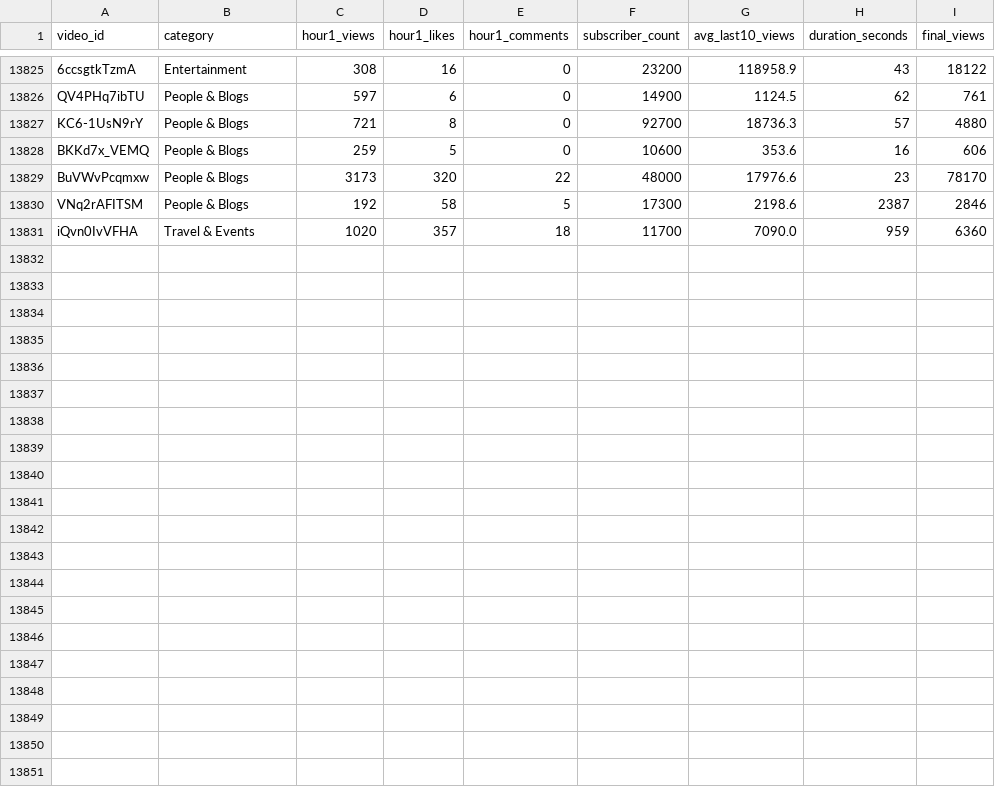
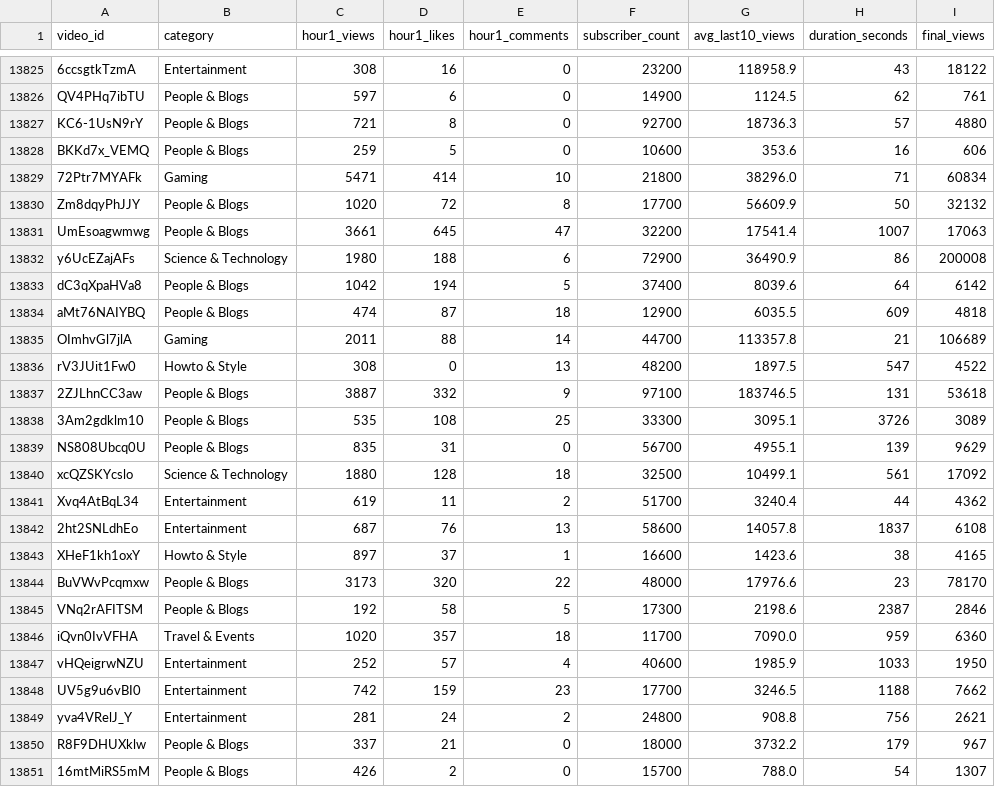
Before and after one commit to jaskiratkalra26/Youtube-Data-Extraction-Pipeline, a CSV file: dataset.csv, drawn as a sheet; only a part is shown, gaps mark what is left out; the diff names each change by its address in the sheet, - before the commit and + after, or states it on an @@ line.

```diff
--- a/dataset.csv
+++ b/dataset.csv
+row 13829: 72Ptr7MYAFk | Gaming | 5471 | 414 | 10 | 21800 | 38296.0 | 71 | 60834
+row 13830: Zm8dqyPhJJY | People & Blogs | 1020 | 72 | 8 | 17700 | 56609.9 | 50 | 32132
+row 13831: UmEsoagwmwg | People & Blogs | 3661 | 645 | 47 | 32200 | 17541.4 | 1007 | 17063
+row 13832: y6UcEZajAFs | Science & Technology | 1980 | 188 | 6 | 72900 | 36490.9 | 86 | 200008
+row 13833: dC3qXpaHVa8 | People & Blogs | 1042 | 194 | 5 | 37400 | 8039.6 | 64 | 6142
+row 13834: aMt76NAIYBQ | People & Blogs | 474 | 87 | 18 | 12900 | 6035.5 | 609 | 4818
+row 13835: OImhvGl7jlA | Gaming | 2011 | 88 | 14 | 44700 | 113357.8 | 21 | 106689
+row 13836: rV3JUit1Fw0 | Howto & Style | 308 | 0 | 13 | 48200 | 1897.5 | 547 | 4522
+row 13837: 2ZJLhnCC3aw | People & Blogs | 3887 | 332 | 9 | 97100 | 183746.5 | 131 | 53618
+row 13838: 3Am2gdklm10 | People & Blogs | 535 | 108 | 25 | 33300 | 3095.1 | 3726 | 3089
+row 13839: NS808Ubcq0U | People & Blogs | 835 | 31 | 0 | 56700 | 4955.1 | 139 | 9629
+row 13840: xcQZSKYcslo | Science & Technology | 1880 | 128 | 18 | 32500 | 10499.1 | 561 | 17092
+row 13841: Xvq4AtBqL34 | Entertainment | 619 | 11 | 2 | 51700 | 3240.4 | 44 | 4362
+row 13842: 2ht2SNLdhEo | Entertainment | 687 | 76 | 13 | 58600 | 14057.8 | 1837 | 6108
+row 13843: XHeF1kh1oxY | Howto & Style | 897 | 37 | 1 | 16600 | 1423.6 | 38 | 4165
+row 13847: vHQeigrwNZU | Entertainment | 252 | 57 | 4 | 40600 | 1985.9 | 1033 | 1950
+row 13848: UV5g9u6vBI0 | Entertainment | 742 | 159 | 23 | 17700 | 3246.5 | 1188 | 7662
+row 13849: yva4VRelJ_Y | Entertainment | 281 | 24 | 2 | 24800 | 908.8 | 756 | 2621
+row 13850: R8F9DHUXklw | People & Blogs | 337 | 21 | 0 | 18000 | 3732.2 | 179 | 967
+row 13851: 16mtMiRS5mM | People & Blogs | 426 | 2 | 0 | 15700 | 788.0 | 54 | 1307
```
Also changed, not shown: final_data.csv, hour1_data.csv, 1 other file.
